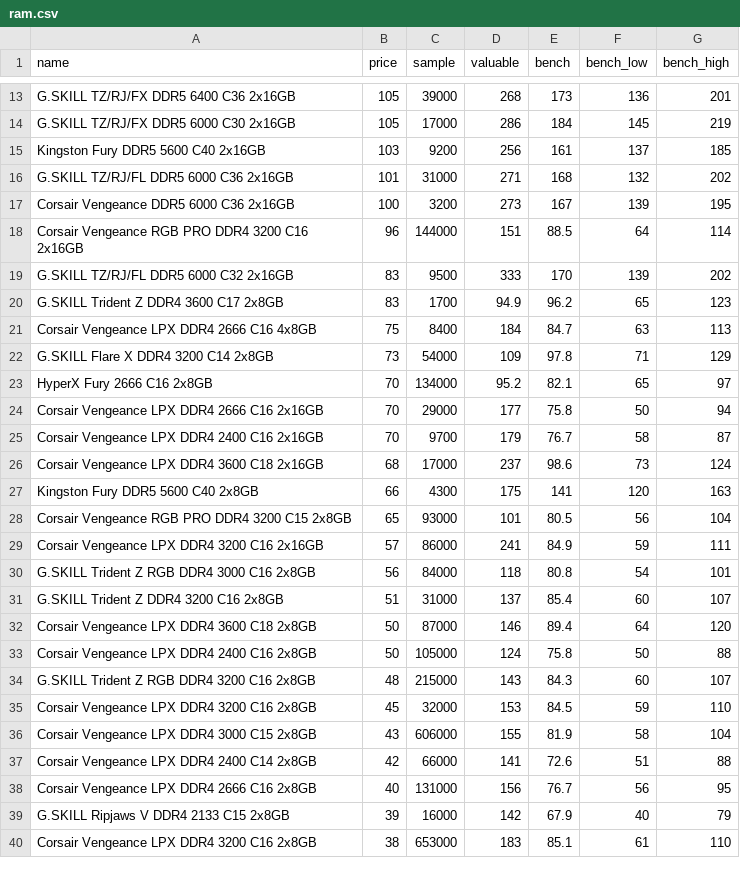
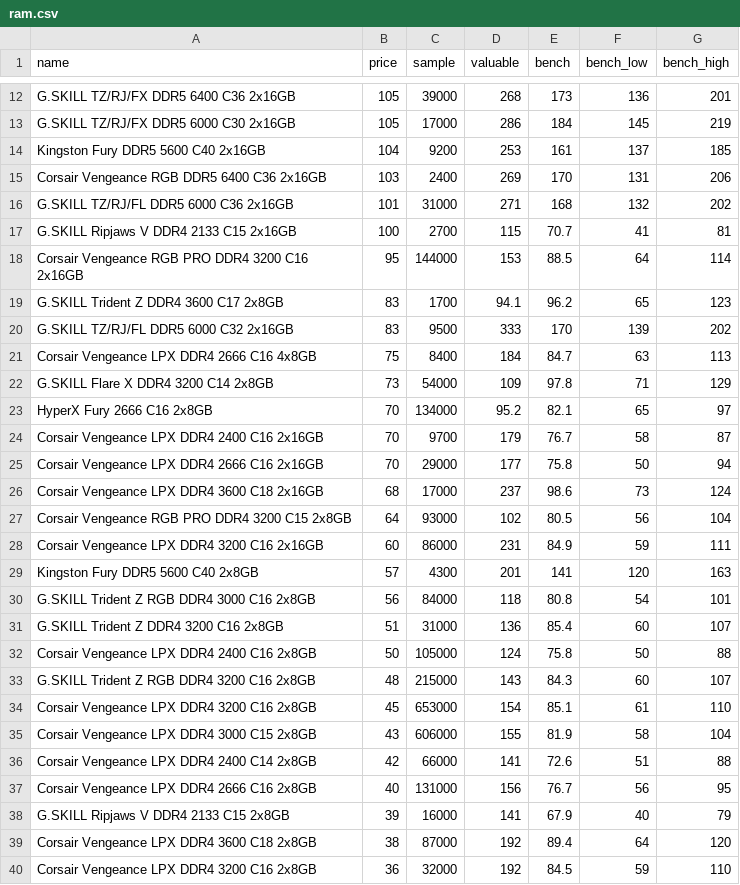
Before and after one commit to ShaokangJiang/CSE-203B-crapping, a CSV file: data/ram.csv, drawn as a sheet; only a part is shown, gaps mark what is left out; the diff covers the shown part only.

```diff
--- a/data/ram.csv
+++ b/data/ram.csv
@@ -14,8 +13,9 @@ G.SKILL TZ/RJ/FX DDR5 6400 C36 2x16GB,105,39000,268,173,136,201
 G.SKILL TZ/RJ/FX DDR5 6000 C30 2x16GB,105,17000,286,184,145,219
-Kingston Fury DDR5 5600 C40 2x16GB,103,9200,256,161,137,185
+Kingston Fury DDR5 5600 C40 2x16GB,104,9200,253,161,137,185
+Corsair Vengeance RGB DDR5 6400 C36 2x16GB,103,2400,269,170,131,206
 G.SKILL TZ/RJ/FL DDR5 6000 C36 2x16GB,101,31000,271,168,132,202
-Corsair Vengeance DDR5 6000 C36 2x16GB,100,3200,273,167,139,195
-Corsair Vengeance RGB PRO DDR4 3200 C16 2x16GB,96,144000,151,88.5,64,114
+G.SKILL Ripjaws V DDR4 2133 C15 2x16GB,100,2700,115,70.7,41,81
+Corsair Vengeance RGB PRO DDR4 3200 C16 2x16GB,95,144000,153,88.5,64,114
+G.SKILL Trident Z DDR4 3600 C17 2x8GB,83,1700,94.1,96.2,65,123
 G.SKILL TZ/RJ/FL DDR5 6000 C32 2x16GB,83,9500,333,170,139,202
-G.SKILL Trident Z DDR4 3600 C17 2x8GB,83,1700,94.9,96.2,65,123
 Corsair Vengeance LPX DDR4 2666 C16 4x8GB,75,8400,184,84.7,63,113
@@ -23,14 +23,13 @@ G.SKILL Flare X DDR4 3200 C14 2x8GB,73,54000,109,97.8,71,129
 HyperX Fury 2666 C16 2x8GB,70,134000,95.2,82.1,65,97
+Corsair Vengeance LPX DDR4 2400 C16 2x16GB,70,9700,179,76.7,58,87
 Corsair Vengeance LPX DDR4 2666 C16 2x16GB,70,29000,177,75.8,50,94
-Corsair Vengeance LPX DDR4 2400 C16 2x16GB,70,9700,179,76.7,58,87
 Corsair Vengeance LPX DDR4 3600 C18 2x16GB,68,17000,237,98.6,73,124
-Kingston Fury DDR5 5600 C40 2x8GB,66,4300,175,141,120,163
-Corsair Vengeance RGB PRO DDR4 3200 C15 2x8GB,65,93000,101,80.5,56,104
-Corsair Vengeance LPX DDR4 3200 C16 2x16GB,57,86000,241,84.9,59,111
+Corsair Vengeance RGB PRO DDR4 3200 C15 2x8GB,64,93000,102,80.5,56,104
+Corsair Vengeance LPX DDR4 3200 C16 2x16GB,60,86000,231,84.9,59,111
+Kingston Fury DDR5 5600 C40 2x8GB,57,4300,201,141,120,163
 G.SKILL Trident Z RGB DDR4 3000 C16 2x8GB,56,84000,118,80.8,54,101
-G.SKILL Trident Z DDR4 3200 C16 2x8GB,51,31000,137,85.4,60,107
-Corsair Vengeance LPX DDR4 3600 C18 2x8GB,50,87000,146,89.4,64,120
+G.SKILL Trident Z DDR4 3200 C16 2x8GB,51,31000,136,85.4,60,107
 Corsair Vengeance LPX DDR4 2400 C16 2x8GB,50,105000,124,75.8,50,88
 G.SKILL Trident Z RGB DDR4 3200 C16 2x8GB,48,215000,143,84.3,60,107
-Corsair Vengeance LPX DDR4 3200 C16 2x8GB,45,32000,153,84.5,59,110
+Corsair Vengeance LPX DDR4 3200 C16 2x8GB,45,653000,154,85.1,61,110
 Corsair Vengeance LPX DDR4 3000 C15 2x8GB,43,606000,155,81.9,58,104
@@ -38,3 +37,4 @@ Corsair Vengeance LPX DDR4 2400 C14 2x8GB,42,66000,141,72.6,51,88
 Corsair Vengeance LPX DDR4 2666 C16 2x8GB,40,131000,156,76.7,56,95
-G.SKILL Ripjaws V DDR4 2133 C15 2x8GB,39,16000,142,67.9,40,79
-Corsair Vengeance LPX DDR4 3200 C16 2x8GB,38,653000,183,85.1,61,110
+G.SKILL Ripjaws V DDR4 2133 C15 2x8GB,39,16000,141,67.9,40,79
+Corsair Vengeance LPX DDR4 3600 C18 2x8GB,38,87000,192,89.4,64,120
+Corsair Vengeance LPX DDR4 3200 C16 2x8GB,36,32000,192,84.5,59,110
```
Also changed, not shown: 3 added rows, 4 removed rows, 1 moved row and 4 edited cells elsewhere in this file, data/cpu.csv, data/gpu.csv, 2 other files.
